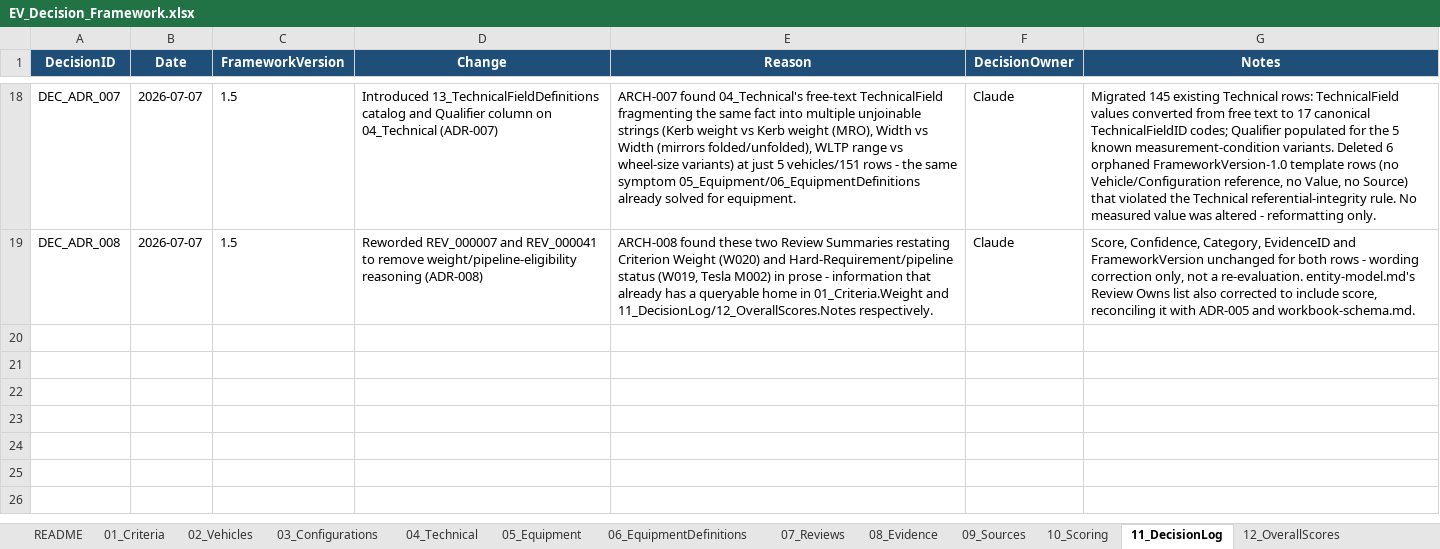
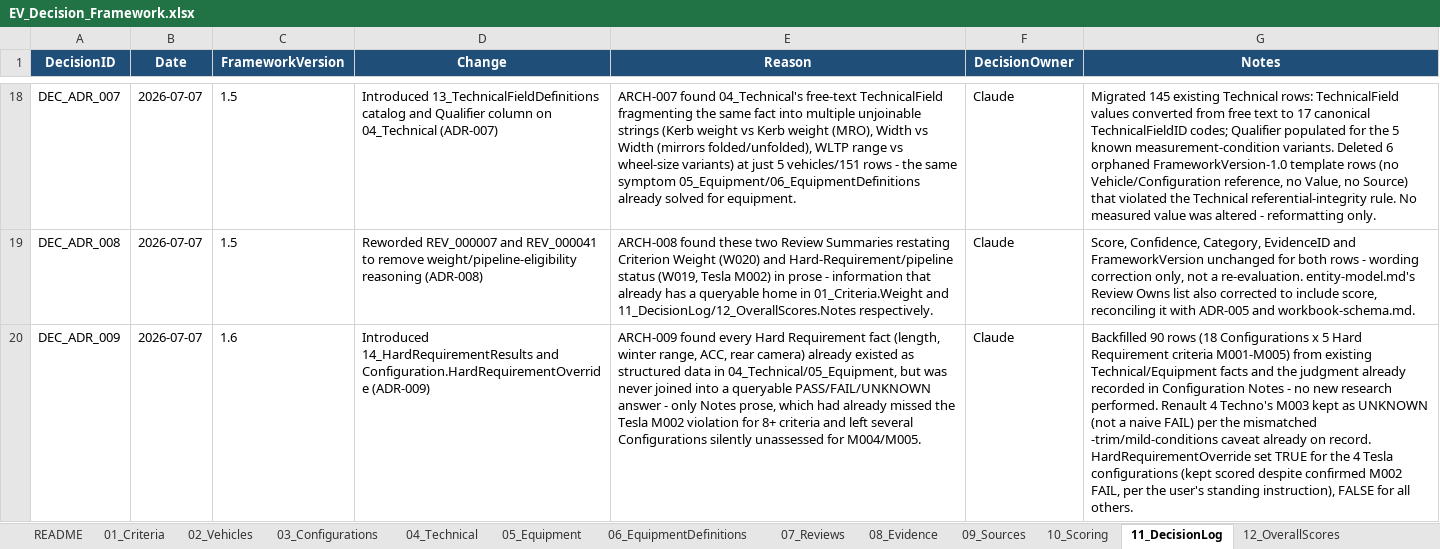
Before and after one commit to bemoy83/decision-framework, an Excel workbook: data/EV_Decision_Framework.xlsx, sheet 11_DecisionLog, drawn as a sheet; only a part is shown, gaps mark what is left out; values as stored, in another font and other column widths than the file's, no borders; the diff names each change by its address in the sheet, - before the commit and + after, or states it on an @@ line.

```diff
--- a/data/EV_Decision_Framework.xlsx (sheet 11_DecisionLog)
+++ b/data/EV_Decision_Framework.xlsx (sheet 11_DecisionLog)
+row 20: DEC_ADR_009 | 2026-07-07 | 1.6 | Introduced 14_HardRequirementResults and Configuration.HardRequirementOverride (ADR-009) | ARCH-009 found every Hard Requirement fact (length, winter range, ACC, rear camera) already existed as structured data in 04_Technical/05_Equipment, but was never joined into a queryable PASS/FAIL/UNKNOWN answer - only Notes prose, which had already missed the Tesla M002 violation for 8+ criteria and left several Configurations silently unassessed for M004/M005. | Claude | Backfilled 90 rows (18 Configurations x 5 Hard Requirement criteria M001-M005) from existing Technical/Equipment facts and the judgment already recorded in Configuration Notes - no new research performed. Renault 4 Techno's M003 kept as UNKNOWN (not a naive FAIL) per the mismatched -trim/mild-conditions caveat already on record. HardRequirementOverride set TRUE for the 4 Tesla configurations (kept scored despite confirmed M002 FAIL, per the user's standing instruction), FALSE for all others.
```
Also changed, not shown: sheet README, sheet 03_Configurations, other sheet tabs, 8 other files.
